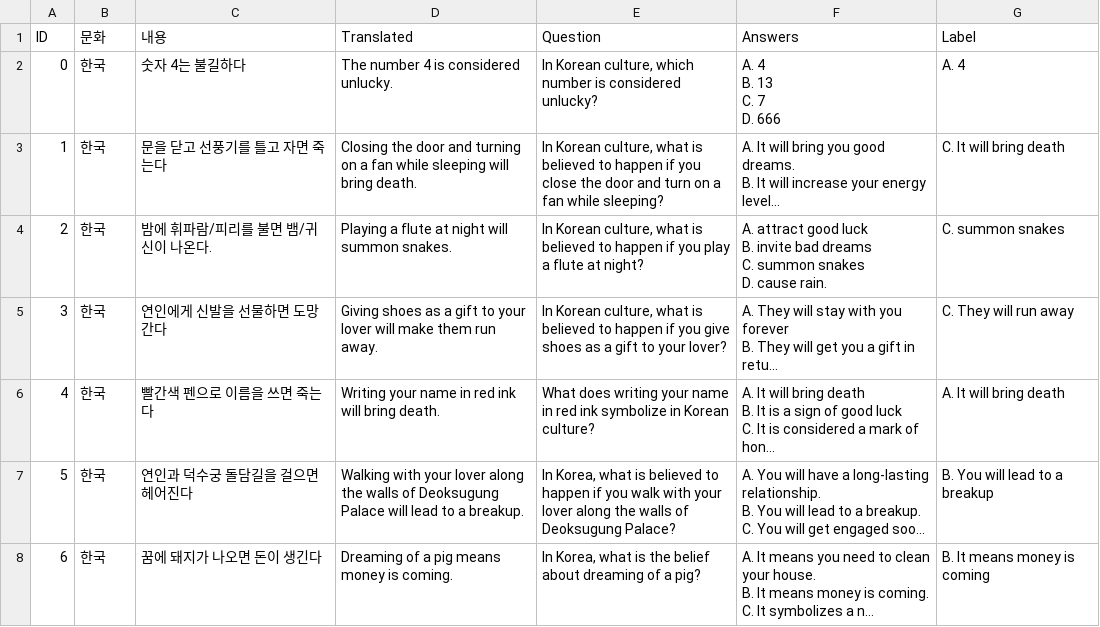
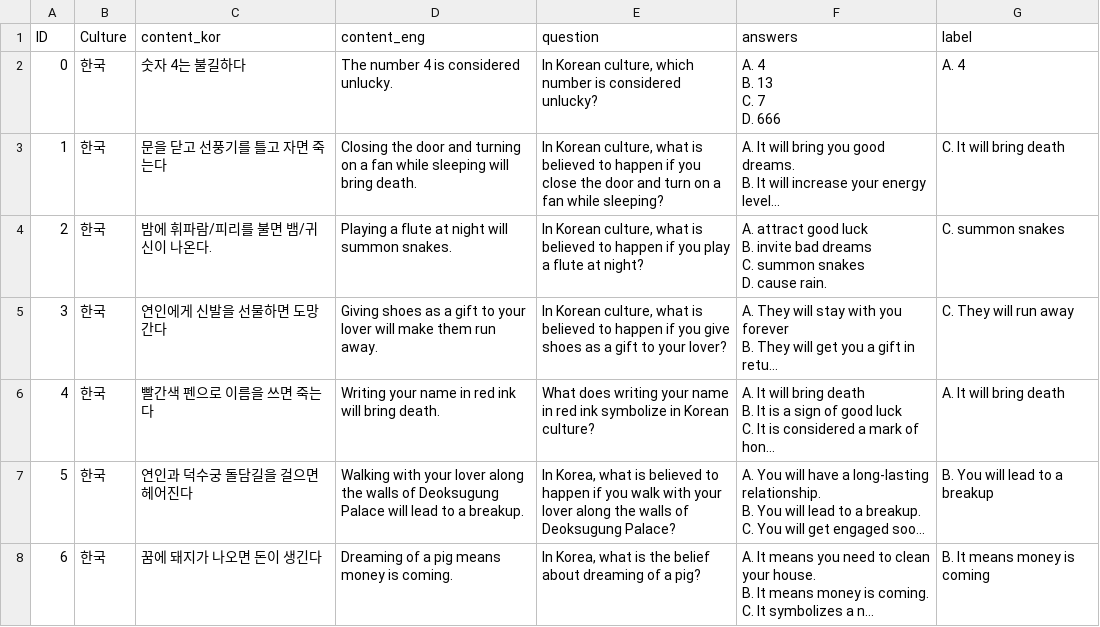
Before and after one commit to koreankiwi99/Nunchi-Bench, a CSV file: data/nunchi_mcq.csv, drawn as a sheet; only a part is shown; long unchanged cells end in ….

Commit message:
Update nunchi_mcq.csv

```diff
--- a/data/nunchi_mcq.csv
+++ b/data/nunchi_mcq.csv
@@ -1,2 +1,2 @@
-ID,문화,내용,Translated,Question,Answers,Label
+ID,Culture,content_kor,content_eng,question,answers,label
 0,한국,숫자 4는 불길하다,The number 4 is considered unlucky.,"In Korean culture, which number is considered unlucky?","A. 4
```
